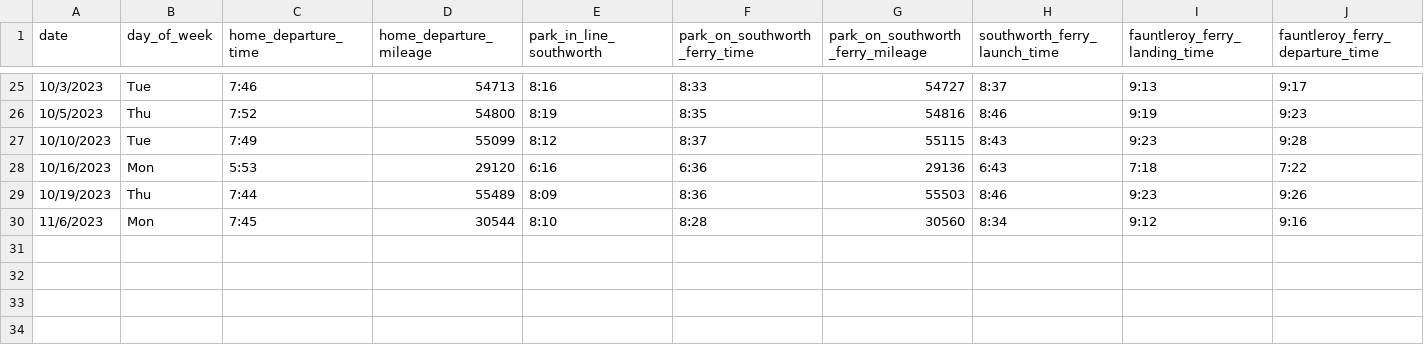
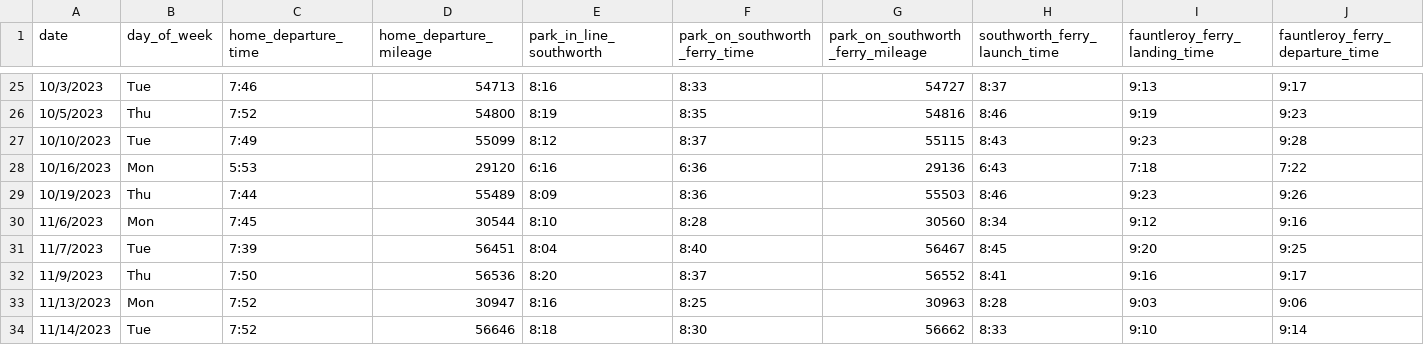
Before and after one commit to jahearn3/commuting, a CSV file: commuting_port_orchard_ferry.csv, drawn as a sheet; only a part is shown, gaps mark what is left out; rows hold the shown columns only; the diff names each change by its address in the sheet, - before the commit and + after, or states it on an @@ line.

```diff
--- a/commuting_port_orchard_ferry.csv
+++ b/commuting_port_orchard_ferry.csv
+row 31: 11/7/2023 | Tue | 7:39 | 56451 | 8:04 | 8:40 | 56467 | 8:45 | 9:20 | 9:25
+row 32: 11/9/2023 | Thu | 7:50 | 56536 | 8:20 | 8:37 | 56552 | 8:41 | 9:16 | 9:17
+row 33: 11/13/2023 | Mon | 7:52 | 30947 | 8:16 | 8:25 | 30963 | 8:28 | 9:03 | 9:06
+row 34: 11/14/2023 | Tue | 7:52 | 56646 | 8:18 | 8:30 | 56662 | 8:33 | 9:10 | 9:14
```
Also changed, not shown: commuting_port_orchard_driving.csv, 17 other files.
